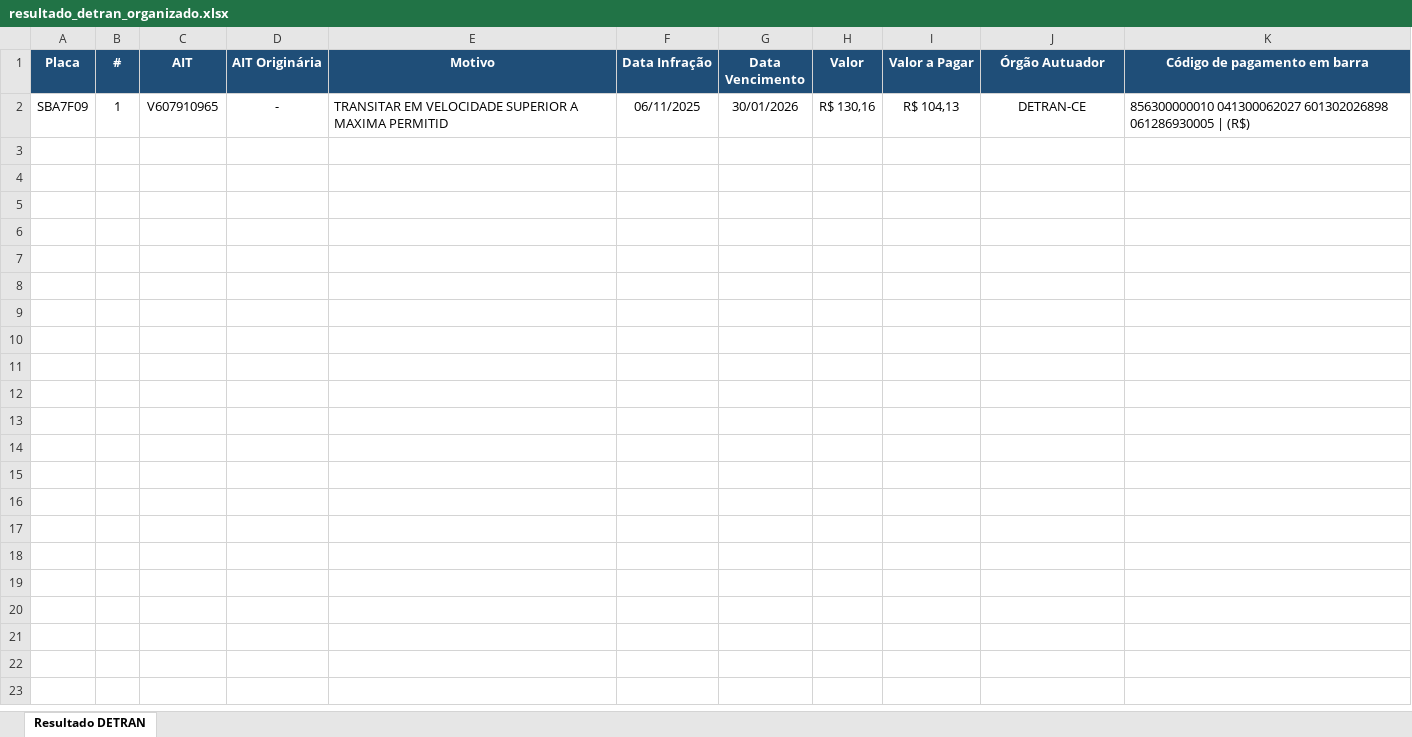
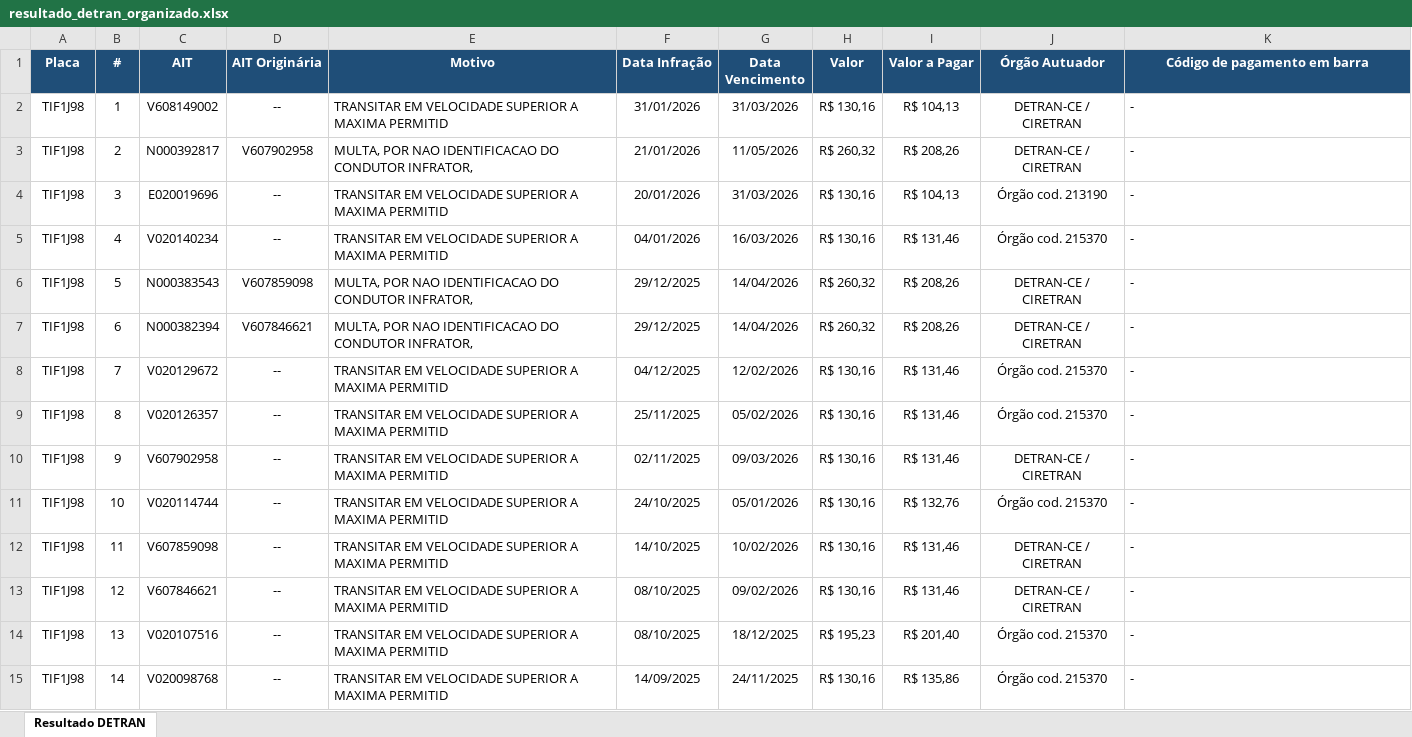
Before and after one commit to heltonbts/Playwright, an Excel workbook: resultado_detran_organizado.xlsx, sheet Resultado DETRAN, drawn as a sheet; values as stored, in another font and other column widths than the file's, no borders; the diff names each change by its address in the sheet, - before the commit and + after, or states it on an @@ line.

```diff
--- a/resultado_detran_organizado.xlsx (sheet Resultado DETRAN)
+++ b/resultado_detran_organizado.xlsx (sheet Resultado DETRAN)
-A2 (Placa): SBA7F09
+A2 (Placa): TIF1J98
-C2 (AIT): V607910965
+C2 (AIT): V608149002
-D2 (AIT Originária): -
+D2 (AIT Originária): --
-F2 (Data Infração): 06/11/2025
+F2 (Data Infração): 31/01/2026
-G2 (Data Vencimento): 30/01/2026
+G2 (Data Vencimento): 31/03/2026
-J2 (Órgão Autuador): DETRAN-CE
+J2 (Órgão Autuador): DETRAN-CE / CIRETRAN
-K2 (Código de pagamento em barra): 856300000010 041300062027 601302026898 061286930005 | (R$)
+K2 (Código de pagamento em barra): -
+row 3: TIF1J98 | 2 | N000392817 | V607902958 | MULTA, POR NAO IDENTIFICACAO DO CONDUTOR INFRATOR, | 21/01/2026 | 11/05/2026 | R$ 260,32 | R$ 208,26 | DETRAN-CE / CIRETRAN | -
+row 4: TIF1J98 | 3 | E020019696 | -- | TRANSITAR EM VELOCIDADE SUPERIOR A MAXIMA PERMITID | 20/01/2026 | 31/03/2026 | R$ 130,16 | R$ 104,13 | Órgão cod. 213190 | -
+row 5: TIF1J98 | 4 | V020140234 | -- | TRANSITAR EM VELOCIDADE SUPERIOR A MAXIMA PERMITID | 04/01/2026 | 16/03/2026 | R$ 130,16 | R$ 131,46 | Órgão cod. 215370 | -
+row 6: TIF1J98 | 5 | N000383543 | V607859098 | MULTA, POR NAO IDENTIFICACAO DO CONDUTOR INFRATOR, | 29/12/2025 | 14/04/2026 | R$ 260,32 | R$ 208,26 | DETRAN-CE / CIRETRAN | -
+row 7: TIF1J98 | 6 | N000382394 | V607846621 | MULTA, POR NAO IDENTIFICACAO DO CONDUTOR INFRATOR, | 29/12/2025 | 14/04/2026 | R$ 260,32 | R$ 208,26 | DETRAN-CE / CIRETRAN | -
+row 8: TIF1J98 | 7 | V020129672 | -- | TRANSITAR EM VELOCIDADE SUPERIOR A MAXIMA PERMITID | 04/12/2025 | 12/02/2026 | R$ 130,16 | R$ 131,46 | Órgão cod. 215370 | -
+row 9: TIF1J98 | 8 | V020126357 | -- | TRANSITAR EM VELOCIDADE SUPERIOR A MAXIMA PERMITID | 25/11/2025 | 05/02/2026 | R$ 130,16 | R$ 131,46 | Órgão cod. 215370 | -
+row 10: TIF1J98 | 9 | V607902958 | -- | TRANSITAR EM VELOCIDADE SUPERIOR A MAXIMA PERMITID | 02/11/2025 | 09/03/2026 | R$ 130,16 | R$ 131,46 | DETRAN-CE / CIRETRAN | -
+row 11: TIF1J98 | 10 | V020114744 | -- | TRANSITAR EM VELOCIDADE SUPERIOR A MAXIMA PERMITID | 24/10/2025 | 05/01/2026 | R$ 130,16 | R$ 132,76 | Órgão cod. 215370 | -
+row 12: TIF1J98 | 11 | V607859098 | -- | TRANSITAR EM VELOCIDADE SUPERIOR A MAXIMA PERMITID | 14/10/2025 | 10/02/2026 | R$ 130,16 | R$ 131,46 | DETRAN-CE / CIRETRAN | -
+row 13: TIF1J98 | 12 | V607846621 | -- | TRANSITAR EM VELOCIDADE SUPERIOR A MAXIMA PERMITID | 08/10/2025 | 09/02/2026 | R$ 130,16 | R$ 131,46 | DETRAN-CE / CIRETRAN | -
+row 14: TIF1J98 | 13 | V020107516 | -- | TRANSITAR EM VELOCIDADE SUPERIOR A MAXIMA PERMITID | 08/10/2025 | 18/12/2025 | R$ 195,23 | R$ 201,40 | Órgão cod. 215370 | -
+row 15: TIF1J98 | 14 | V020098768 | -- | TRANSITAR EM VELOCIDADE SUPERIOR A MAXIMA PERMITID | 14/09/2025 | 24/11/2025 | R$ 130,16 | R$ 135,86 | Órgão cod. 215370 | -
```
Also changed, not shown: 3 other files.
